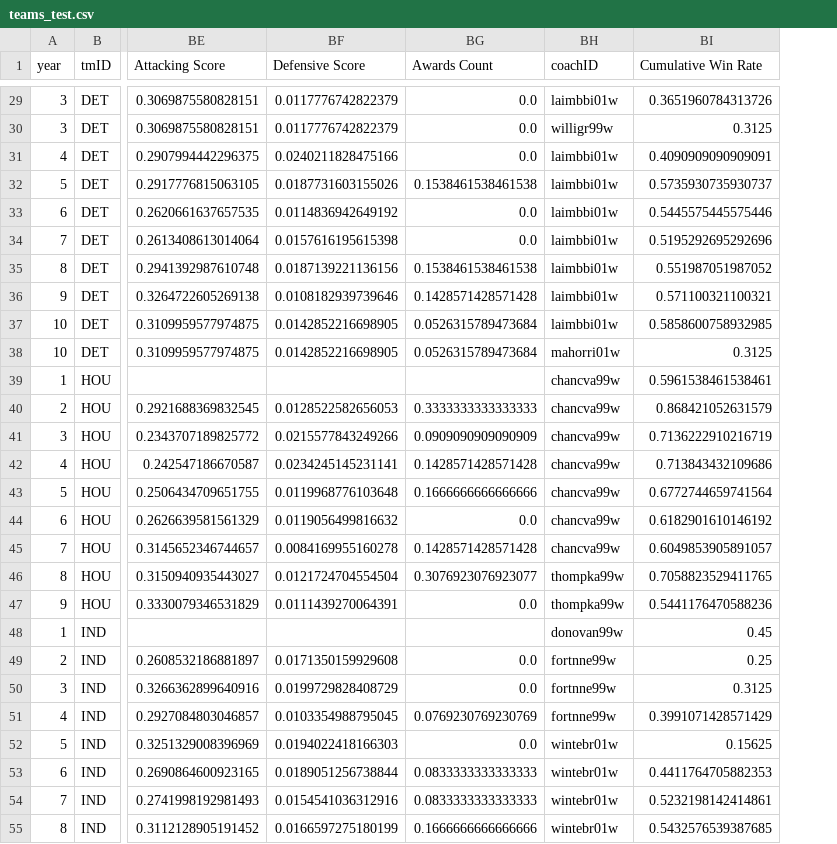
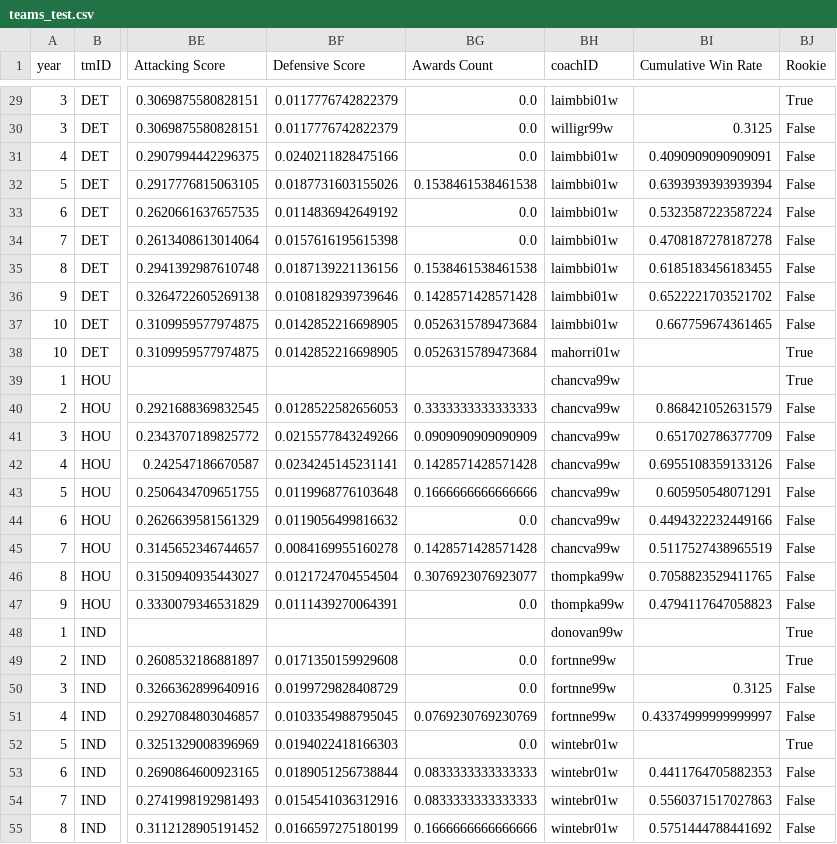
Before and after one commit to sirkotal/feup-ac, a CSV file: dataset/processed/teams_test.csv, drawn as a sheet; only a part is shown, gaps mark what is left out; the diff covers the shown part only; the diff names each change by its address in the sheet, - before the commit and + after, or states it on an @@ line.

Commit message:
coaches cumulative weighted

```diff
--- a/dataset/processed/teams_test.csv
+++ b/dataset/processed/teams_test.csv
+column BJ (Rookie), rows 29-55: True | False | False | False | False | False | False | False | False | True | True | False | False | False | False | False | False | False | False | True | True | False | False | True | False | False | False
-BI29 (Cumulative Win Rate): 0.3651960784313726
+BI29 (Cumulative Win Rate): (empty)
-BI32 (Cumulative Win Rate): 0.5735930735930737
+BI32 (Cumulative Win Rate): 0.6393939393939394
-BI33 (Cumulative Win Rate): 0.5445575445575446
+BI33 (Cumulative Win Rate): 0.5323587223587224
-BI34 (Cumulative Win Rate): 0.5195292695292696
+BI34 (Cumulative Win Rate): 0.4708187278187278
-BI35 (Cumulative Win Rate): 0.551987051987052
+BI35 (Cumulative Win Rate): 0.6185183456183455
-BI36 (Cumulative Win Rate): 0.571100321100321
+BI36 (Cumulative Win Rate): 0.6522221703521702
-BI37 (Cumulative Win Rate): 0.5858600758932985
+BI37 (Cumulative Win Rate): 0.667759674361465
-BI38 (Cumulative Win Rate): 0.3125
+BI38 (Cumulative Win Rate): (empty)
-BI39 (Cumulative Win Rate): 0.5961538461538461
+BI39 (Cumulative Win Rate): (empty)
-BI41 (Cumulative Win Rate): 0.7136222910216719
+BI41 (Cumulative Win Rate): 0.651702786377709
-BI42 (Cumulative Win Rate): 0.713843432109686
+BI42 (Cumulative Win Rate): 0.6955108359133126
-BI43 (Cumulative Win Rate): 0.6772744659741564
+BI43 (Cumulative Win Rate): 0.605950548071291
-BI44 (Cumulative Win Rate): 0.6182901610146192
+BI44 (Cumulative Win Rate): 0.4494322232449166
-BI45 (Cumulative Win Rate): 0.6049853905891057
+BI45 (Cumulative Win Rate): 0.5117527438965519
-BI47 (Cumulative Win Rate): 0.5441176470588236
+BI47 (Cumulative Win Rate): 0.4794117647058823
-BI48 (Cumulative Win Rate): 0.45
+BI48 (Cumulative Win Rate): (empty)
-BI49 (Cumulative Win Rate): 0.25
+BI49 (Cumulative Win Rate): (empty)
-BI51 (Cumulative Win Rate): 0.3991071428571429
+BI51 (Cumulative Win Rate): 0.43374999999999997
-BI52 (Cumulative Win Rate): 0.15625
+BI52 (Cumulative Win Rate): (empty)
-BI54 (Cumulative Win Rate): 0.5232198142414861
+BI54 (Cumulative Win Rate): 0.5560371517027863
-BI55 (Cumulative Win Rate): 0.5432576539387685
+BI55 (Cumulative Win Rate): 0.5751444788441692
```
Also changed, not shown: 103 edited cells elsewhere in this file, 3 other files.
